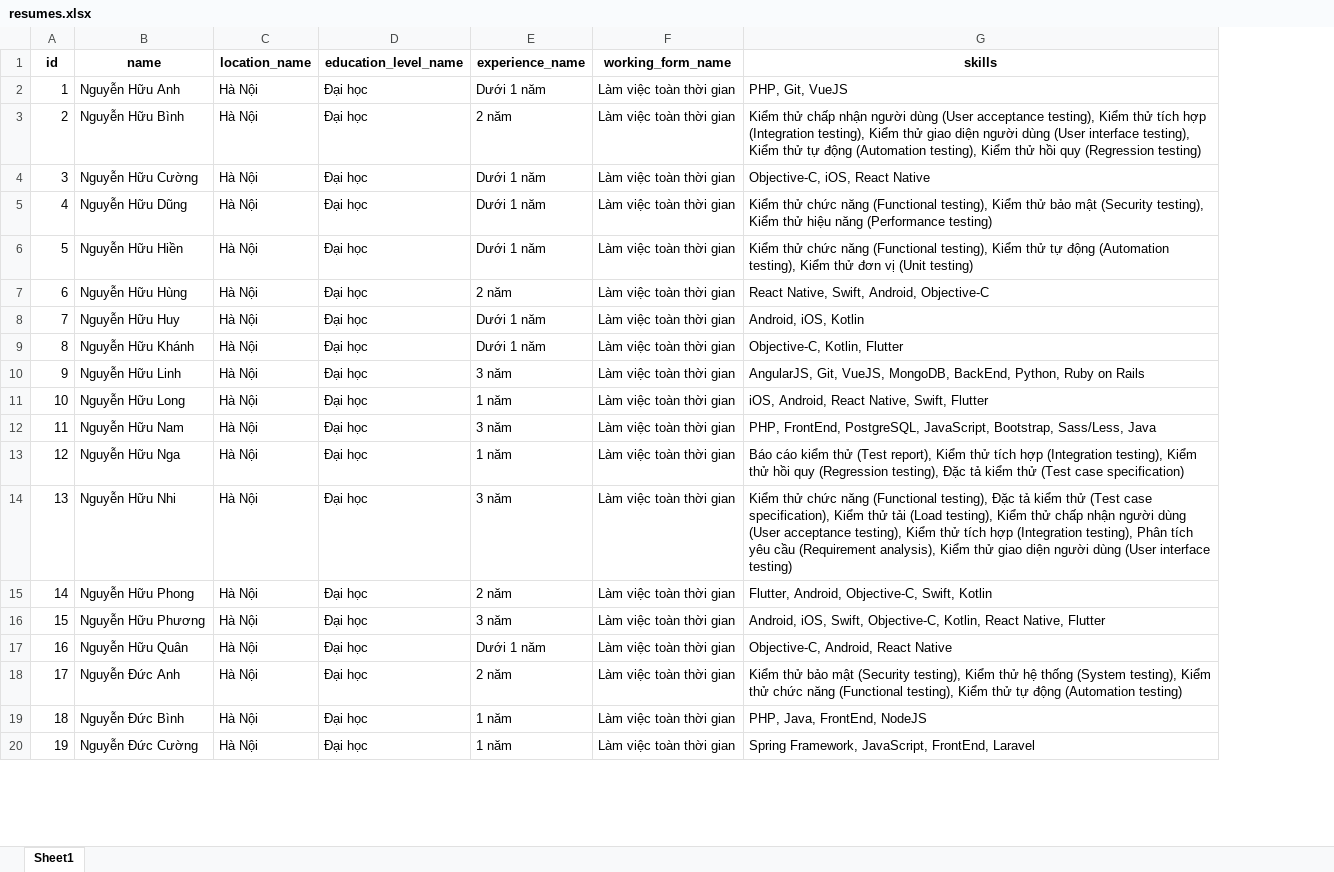
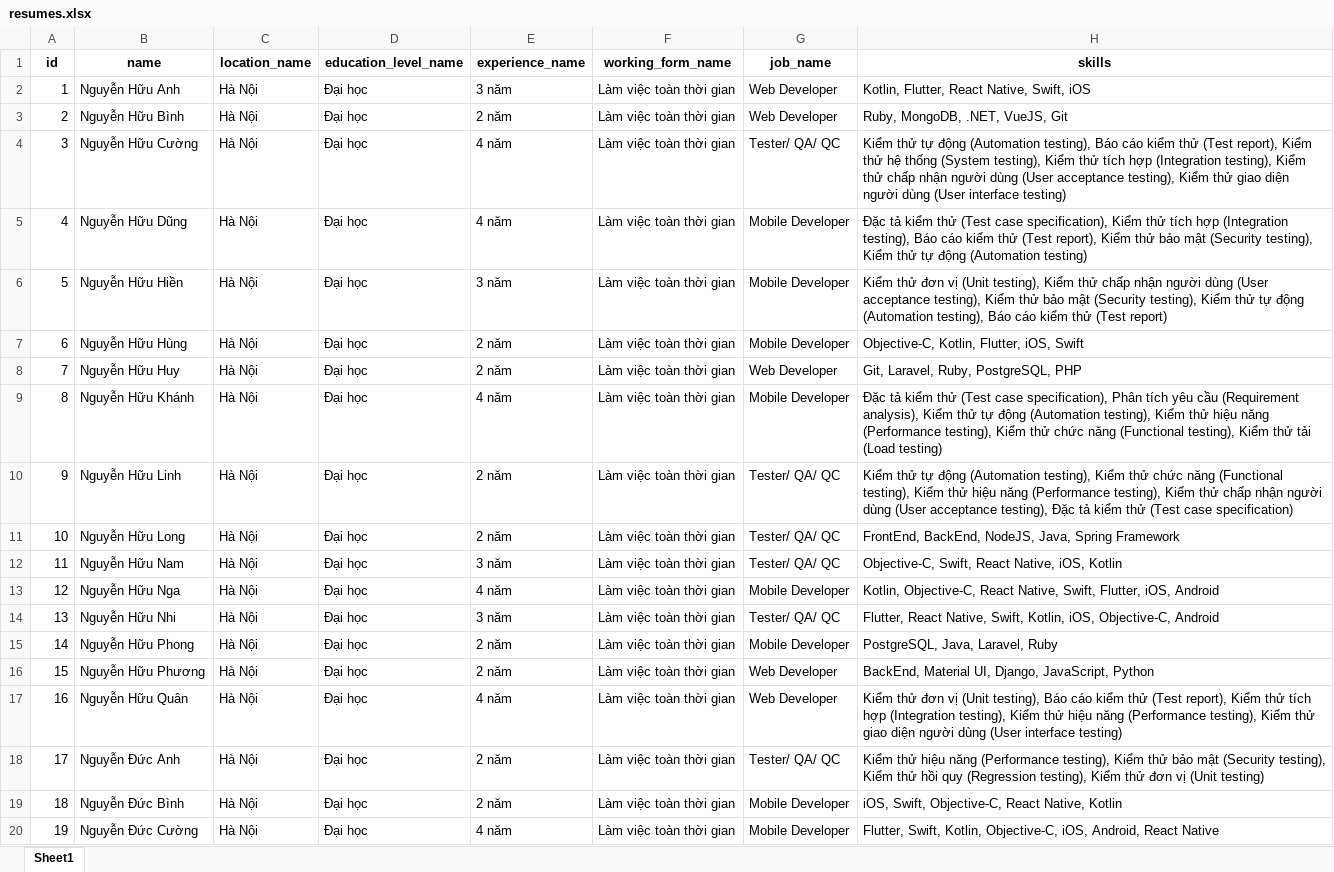
Before and after one commit to phbao272/cv-rs-api-django, an Excel workbook: resumes.xlsx, sheet Sheet1, drawn as a sheet; only a part is shown; values as stored, in another font and other column widths than the file's, no borders; addresses are those after the commit; the diff covers the shown part only; the diff names each change by its address in the sheet, - before the commit and + after, or states it on an @@ line.

```diff
--- a/resumes.xlsx (sheet Sheet1)
+++ b/resumes.xlsx (sheet Sheet1)
+column G (job_name), rows 2-20: Web Developer | Web Developer | Tester/ QA/ QC | Mobile Developer | Mobile Developer | Mobile Developer | Web Developer | Mobile Developer | Tester/ QA/ QC | Tester/ QA/ QC | Tester/ QA/ QC | Mobile Developer | Tester/ QA/ QC | Mobile Developer | Web Developer | Web Developer | Tester/ QA/ QC | Mobile Developer | Mobile Developer
-E2 (experience_name): Dưới 1 năm
+E2 (experience_name): 3 năm
-H2 (skills): PHP, Git, VueJS
+H2 (skills): Kotlin, Flutter, React Native, Swift, iOS
-H3 (skills): Kiểm thử chấp nhận người dùng (User acceptance testing), Kiểm thử tích hợp (Integration testing), Kiểm thử giao diện người dùng (User interface testing), Kiểm thử tự động (Automation testing), Kiểm thử hồi quy (Regression testing)
+H3 (skills): Ruby, MongoDB, .NET, VueJS, Git
-E4:E5 (experience_name): Dưới 1 năm
+E4:E5 (experience_name): 4 năm
-H4 (skills): Objective-C, iOS, React Native
+H4 (skills): Kiểm thử tự động (Automation testing), Báo cáo kiểm thử (Test report), Kiểm thử hệ thống (System testing), Kiểm thử tích hợp (Integration testing), Kiểm thử chấp nhận người dùng (User acceptance testing), Kiểm thử giao diện người dùng (User interface testing)
-H5 (skills): Kiểm thử chức năng (Functional testing), Kiểm thử bảo mật (Security testing), Kiểm thử hiệu năng (Performance testing)
+H5 (skills): Đặc tả kiểm thử (Test case specification), Kiểm thử tích hợp (Integration testing), Báo cáo kiểm thử (Test report), Kiểm thử bảo mật (Security testing), Kiểm thử tự động (Automation testing)
-E6 (experience_name): Dưới 1 năm
+E6 (experience_name): 3 năm
-H6 (skills): Kiểm thử chức năng (Functional testing), Kiểm thử tự động (Automation testing), Kiểm thử đơn vị (Unit testing)
+H6 (skills): Kiểm thử đơn vị (Unit testing), Kiểm thử chấp nhận người dùng (User acceptance testing), Kiểm thử bảo mật (Security testing), Kiểm thử tự động (Automation testing), Báo cáo kiểm thử (Test report)
-H7 (skills): React Native, Swift, Android, Objective-C
+H7 (skills): Objective-C, Kotlin, Flutter, iOS, Swift
-E8 (experience_name): Dưới 1 năm
+E8 (experience_name): 2 năm
-H8 (skills): Android, iOS, Kotlin
+H8 (skills): Git, Laravel, Ruby, PostgreSQL, PHP
-E9 (experience_name): Dưới 1 năm
+E9 (experience_name): 4 năm
-H9 (skills): Objective-C, Kotlin, Flutter
+H9 (skills): Đặc tả kiểm thử (Test case specification), Phân tích yêu cầu (Requirement analysis), Kiểm thử tự động (Automation testing), Kiểm thử hiệu năng (Performance testing), Kiểm thử chức năng (Functional testing), Kiểm thử tải (Load testing)
-E10 (experience_name): 3 năm
+E10 (experience_name): 2 năm
-H10 (skills): AngularJS, Git, VueJS, MongoDB, BackEnd, Python, Ruby on Rails
+H10 (skills): Kiểm thử tự động (Automation testing), Kiểm thử chức năng (Functional testing), Kiểm thử hiệu năng (Performance testing), Kiểm thử chấp nhận người dùng (User acceptance testing), Đặc tả kiểm thử (Test case specification)
-E11 (experience_name): 1 năm
+E11 (experience_name): 2 năm
-H11 (skills): iOS, Android, React Native, Swift, Flutter
+H11 (skills): FrontEnd, BackEnd, NodeJS, Java, Spring Framework
-H12 (skills): PHP, FrontEnd, PostgreSQL, JavaScript, Bootstrap, Sass/Less, Java
+H12 (skills): Objective-C, Swift, React Native, iOS, Kotlin
-E13 (experience_name): 1 năm
+E13 (experience_name): 4 năm
-H13 (skills): Báo cáo kiểm thử (Test report), Kiểm thử tích hợp (Integration testing), Kiểm thử hồi quy (Regression testing), Đặc tả kiểm thử (Test case specification)
+H13 (skills): Kotlin, Objective-C, React Native, Swift, Flutter, iOS, Android
-H14 (skills): Kiểm thử chức năng (Functional testing), Đặc tả kiểm thử (Test case specification), Kiểm thử tải (Load testing), Kiểm thử chấp nhận người dùng (User acceptance testing), Kiểm thử tích hợp (Integration testing), Phân tích yêu cầu (Requirement analysis), Kiểm thử giao diện người dùng (User interface testing)
+H14 (skills): Flutter, React Native, Swift, Kotlin, iOS, Objective-C, Android
-H15 (skills): Flutter, Android, Objective-C, Swift, Kotlin
+H15 (skills): PostgreSQL, Java, Laravel, Ruby
-E16 (experience_name): 3 năm
+E16 (experience_name): 2 năm
-H16 (skills): Android, iOS, Swift, Objective-C, Kotlin, React Native, Flutter
+H16 (skills): BackEnd, Material UI, Django, JavaScript, Python
-E17 (experience_name): Dưới 1 năm
+E17 (experience_name): 4 năm
-H17 (skills): Objective-C, Android, React Native
+H17 (skills): Kiểm thử đơn vị (Unit testing), Báo cáo kiểm thử (Test report), Kiểm thử tích hợp (Integration testing), Kiểm thử hiệu năng (Performance testing), Kiểm thử giao diện người dùng (User interface testing)
-H18 (skills): Kiểm thử bảo mật (Security testing), Kiểm thử hệ thống (System testing), Kiểm thử chức năng (Functional testing), Kiểm thử tự động (Automation testing)
+H18 (skills): Kiểm thử hiệu năng (Performance testing), Kiểm thử bảo mật (Security testing), Kiểm thử hồi quy (Regression testing), Kiểm thử đơn vị (Unit testing)
-E19 (experience_name): 1 năm
+E19 (experience_name): 2 năm
-H19 (skills): PHP, Java, FrontEnd, NodeJS
+H19 (skills): iOS, Swift, Objective-C, React Native, Kotlin
-E20 (experience_name): 1 năm
+E20 (experience_name): 4 năm
-H20 (skills): Spring Framework, JavaScript, FrontEnd, Laravel
+H20 (skills): Flutter, Swift, Kotlin, Objective-C, iOS, Android, React Native
```
Also changed, not shown: 50 removed rows and 139 edited cells elsewhere in this sheet, 4 other files.
